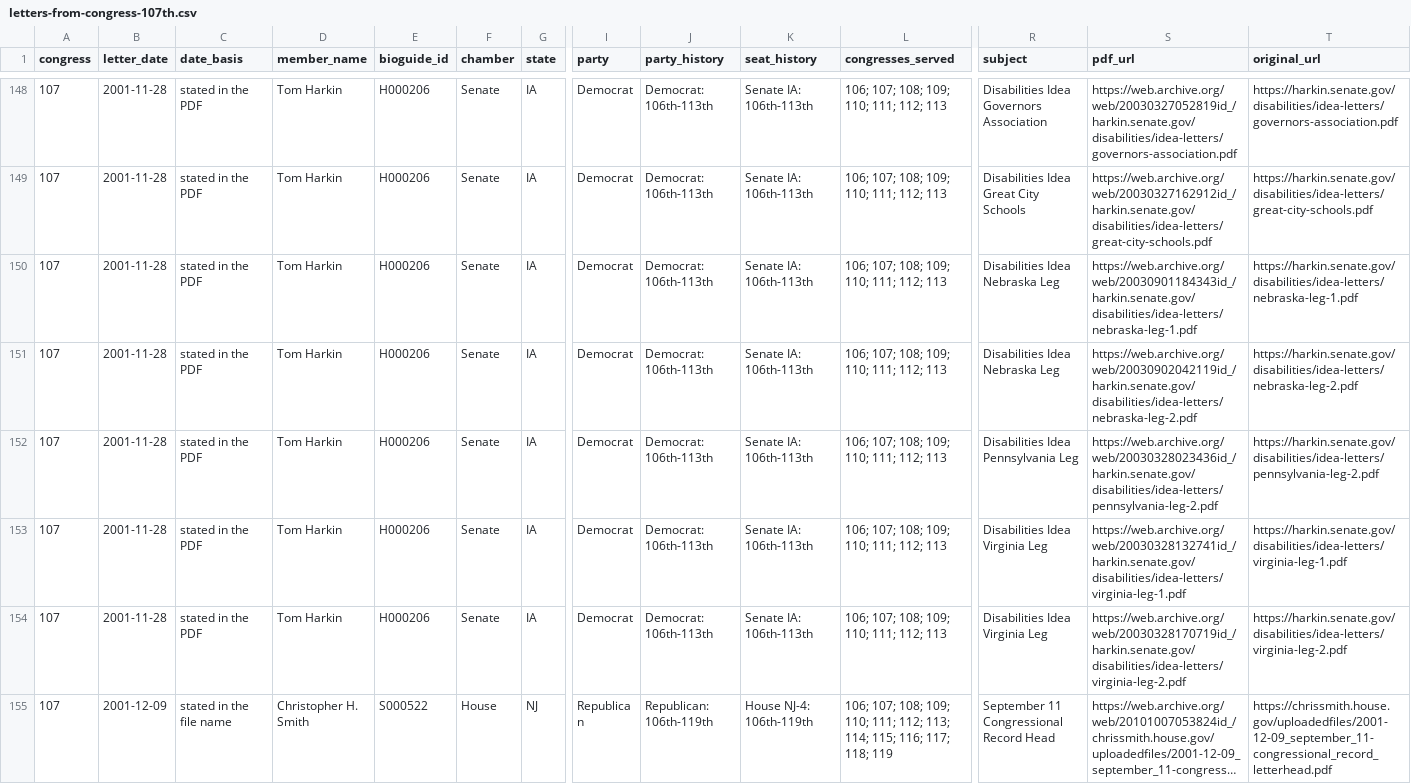
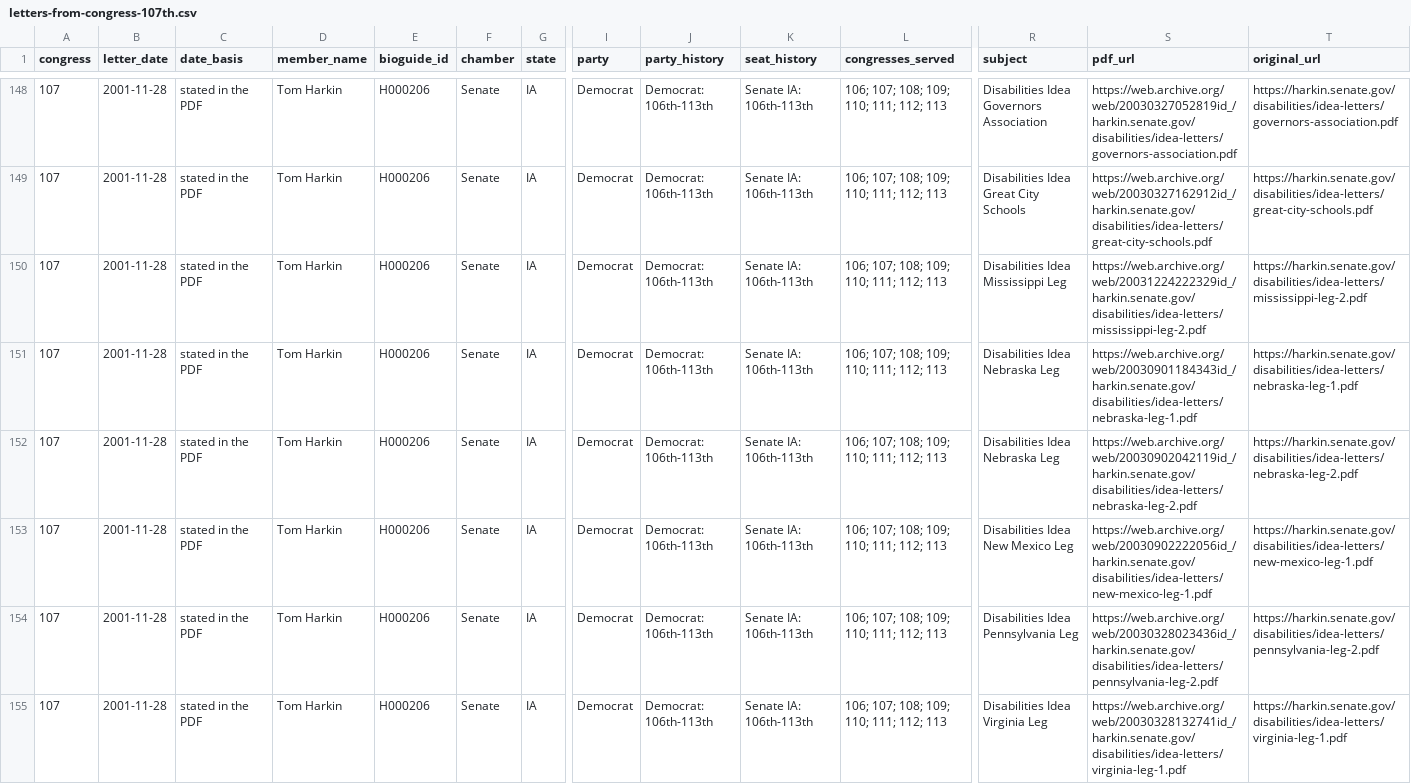
Before and after one commit to internetarchivecanada/Explorer-Congressional-Letters-107, a CSV file: data/letters-from-congress-107th.csv, drawn as a sheet; only a part is shown, gaps mark what is left out; the shorter side is filled out with more unchanged rows; long unchanged cells end in …; rows hold the shown columns only; the diff covers the shown part only; the diff names each change by its address in the sheet, - before the commit and + after, or states it on an @@ line.

Commit message:
Internet Archive Canada copy of Build of 2026-11-13 03:29 (585b0ec)

```diff
--- a/data/letters-from-congress-107th.csv
+++ b/data/letters-from-congress-107th.csv
+row 150: 107 | 2001-11-28 | stated in the PDF | Tom Harkin | H000206 | Senate | IA | Democrat | Democrat: 106th-113th | Senate IA: 106th-113th | 106; 107; 108; 109; 110; 111; 112; 113 | Disabilities Idea Mississippi Leg | https://web.archive.org/web/20031224222329id_/harkin.senate.gov/disabilities/idea-letters/mississippi-leg-2.pdf | https://harkin.senate.gov/disabilities/idea-letters/mississippi-leg-2.pdf
+row 153: 107 | 2001-11-28 | stated in the PDF | Tom Harkin | H000206 | Senate | IA | Democrat | Democrat: 106th-113th | Senate IA: 106th-113th | 106; 107; 108; 109; 110; 111; 112; 113 | Disabilities Idea New Mexico Leg | https://web.archive.org/web/20030902222056id_/harkin.senate.gov/disabilities/idea-letters/new-mexico-leg-1.pdf | https://harkin.senate.gov/disabilities/idea-letters/new-mexico-leg-1.pdf
```
Also changed, not shown: 8 added rows elsewhere in this file, 51 other files.
